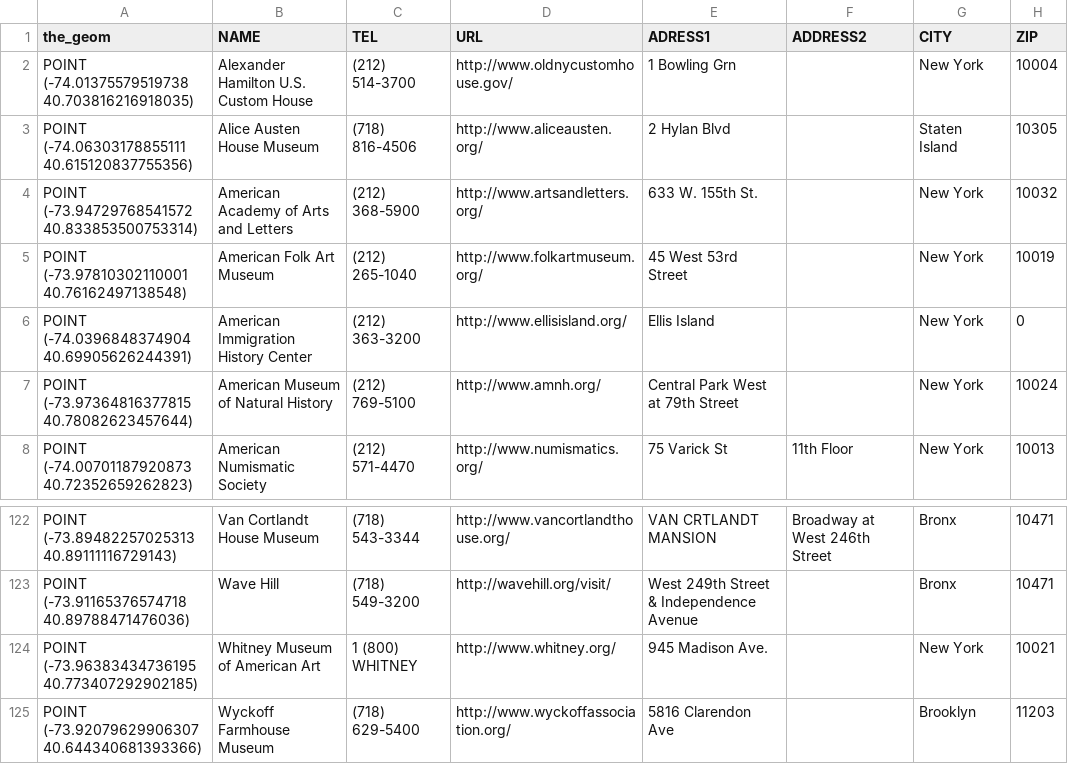
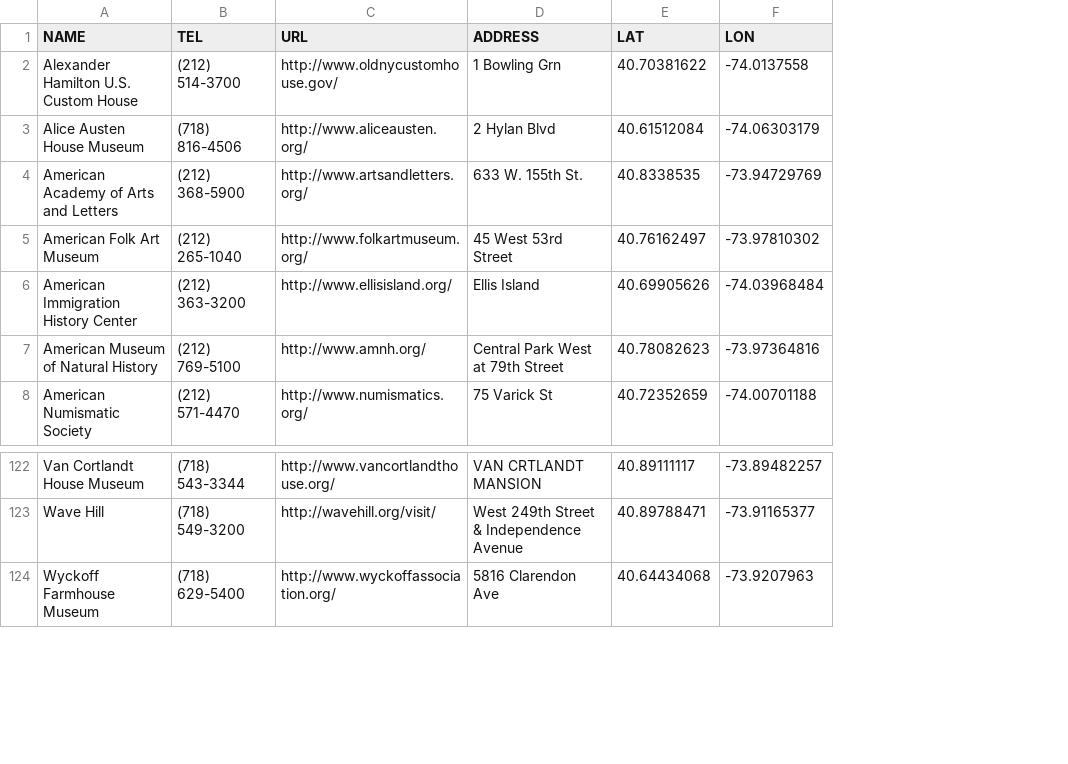
Before and after one commit to TZstatsADS/Spring2019-Proj2-grp8, a CSV file: data/MUSEUM.csv, drawn as a sheet; only a part is shown, gaps mark what is left out; removed rows and columns are numbered as before the commit, all else as after; the diff names each change by its address in the sheet, - before the commit and + after, or states it on an @@ line.

```diff
--- a/data/MUSEUM.csv
+++ b/data/MUSEUM.csv
-column A (the_geom), rows 2-8: POINT (-74.01375579519738 40.703816216918035) | POINT (-74.06303178855111 40.615120837755356) | POINT (-73.94729768541572 40.833853500753314) | POINT (-73.97810302110001 40.76162497138548) | POINT (-74.0396848374904 40.69905626244391) | POINT (-73.97364816377815 40.78082623457644) | POINT (-74.00701187920873 40.72352659262823); rows 122-123: POINT (-73.89482257025313 40.89111116729143) | POINT (-73.91165376574718 40.89788471476036); row 125: POINT (-73.92079629906307 40.644340681393366)
-column F (ADDRESS2), row 8: 11th Floor; row 122: Broadway at West 246th Street
-column G (CITY), rows 2-8: New York | Staten Island | New York | New York | New York | New York | New York; rows 122-123: Bronx | Bronx; row 125: Brooklyn
-column H (ZIP), rows 2-8: 10004 | 10305 | 10032 | 10019 | 0 | 10024 | 10013; rows 122-123: 10471 | 10471; row 125: 11203
+column E (LAT), rows 2-8: 40.70381622 | 40.61512084 | 40.8338535 | 40.76162497 | 40.69905626 | 40.78082623 | 40.72352659; rows 122-124: 40.89111117 | 40.89788471 | 40.64434068
+column F (LON), rows 2-8: -74.0137558 | -74.06303179 | -73.94729769 | -73.97810302 | -74.03968484 | -73.97364816 | -74.00701188; rows 122-124: -73.89482257 | -73.91165377 | -73.9207963
-D1: ADRESS1
+D1: ADDRESS
-row 124: POINT (-73.96383434736195 40.773407292902185) | Whitney Museum of American Art | 1 (800) WHITNEY | http://www.whitney.org/ | 945 Madison Ave. |  | New York | 10021
```
Also changed, not shown: 9 other files.
